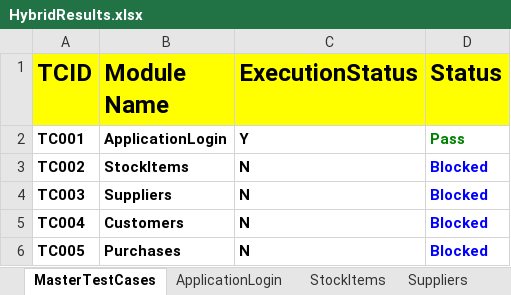
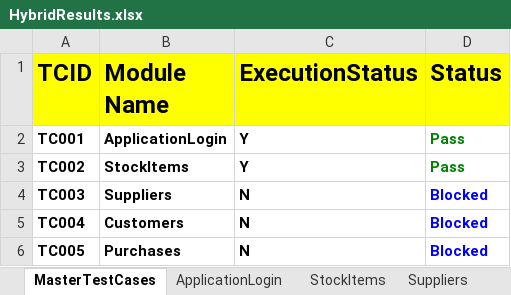
Before and after one commit to kkarre855/Hybrid, an Excel workbook: FileOutput/HybridResults.xlsx, sheet MasterTestCases, drawn as a sheet; values as stored, in another font and other column widths than the file's, no borders; the diff names each change by its address in the sheet, - before the commit and + after, or states it on an @@ line.

Commit message:
TEST

```diff
--- a/FileOutput/HybridResults.xlsx (sheet MasterTestCases)
+++ b/FileOutput/HybridResults.xlsx (sheet MasterTestCases)
-C3 (ExecutionStatus): N
+C3 (ExecutionStatus): Y
-D3 (Status): Blocked
+D3 (Status): Pass
-D3 text colour: #0000FF
+D3 text colour: #008000
```
Also changed, not shown: sheet StockItems, FileInput/DataEngine.xlsx, 15 other files.
